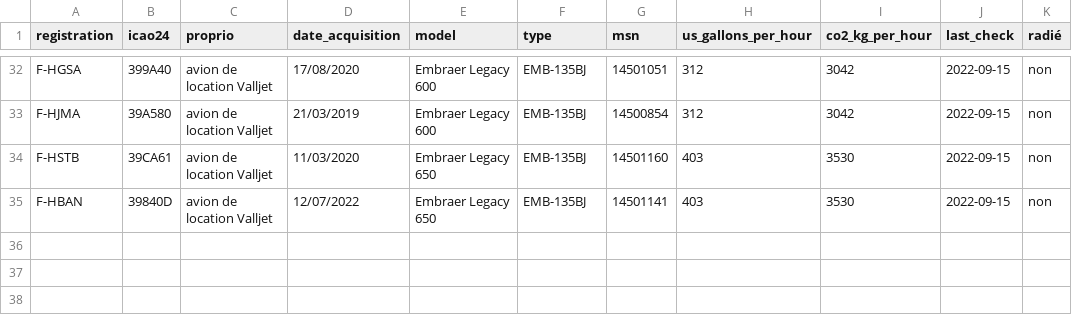
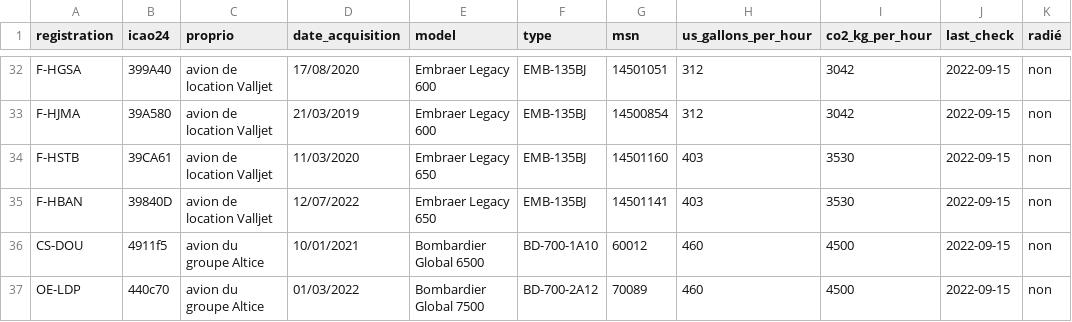
Before and after one commit to GeneralDeGaulle/i_fly_bernard, a CSV file: input/avions.csv, drawn as a sheet; only a part is shown, gaps mark what is left out.

Commit message:
Ajout de deux avions du groupe Altice

```diff
--- a/input/avions.csv
+++ b/input/avions.csv
@@ -35 +35,3 @@ F-HSTB,39CA61,avion de location Valljet,11/03/2020,Embraer Legacy 650,EMB-135BJ,
 F-HBAN,39840D,avion de location Valljet,12/07/2022,Embraer Legacy 650,EMB-135BJ,14501141,403,3530,2022-09-15,non
+CS-DOU,4911f5,avion du groupe Altice,10/01/2021,Bombardier Global 6500,BD-700-1A10,60012,460,4500,2022-09-15,non
+OE-LDP,440c70,avion du groupe Altice,01/03/2022,Bombardier Global 7500,BD-700-2A12,70089,460,4500,2022-09-15,non
```
Also changed, not shown: 2 other files.
